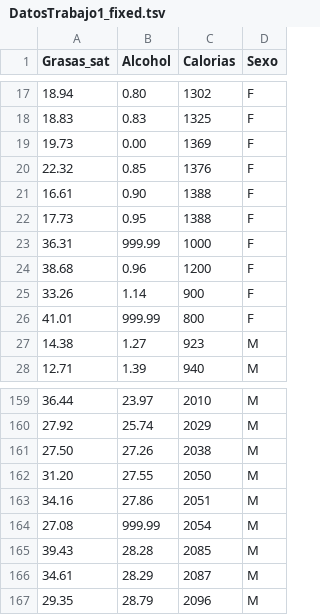
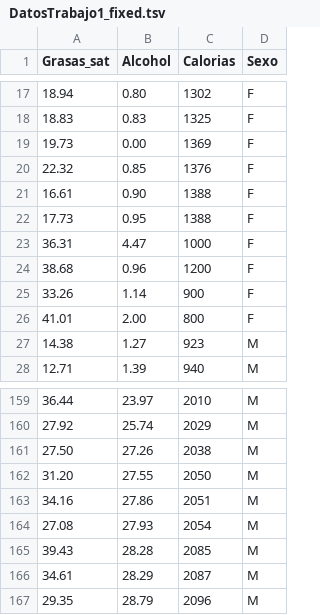
Before and after one commit to mbaiges/machine-learning, a TSV file: ej1/DatosTrabajo1_fixed.tsv, drawn as a sheet; only a part is shown, gaps mark what is left out.

```diff
--- a/ej1/DatosTrabajo1_fixed.tsv
+++ b/ej1/DatosTrabajo1_fixed.tsv
@@ -22,6 +22,6 @@ Grasas_sat	Alcohol	Calorias	Sexo
 17.73	0.95	1388	F
-36.31	999.99	1000	F
+36.31	4.47	1000	F
 38.68	0.96	1200	F
 33.26	1.14	900	F
-41.01	999.99	800	F
+41.01	2.00	800	F
 14.38	1.27	923	M
@@ -163,3 +163,3 @@ Grasas_sat	Alcohol	Calorias	Sexo
 34.16	27.86	2051	M
-27.08	999.99	2054	M
+27.08	27.93	2054	M
 39.43	28.28	2085	M
```
Also changed, not shown: 1 other file.
